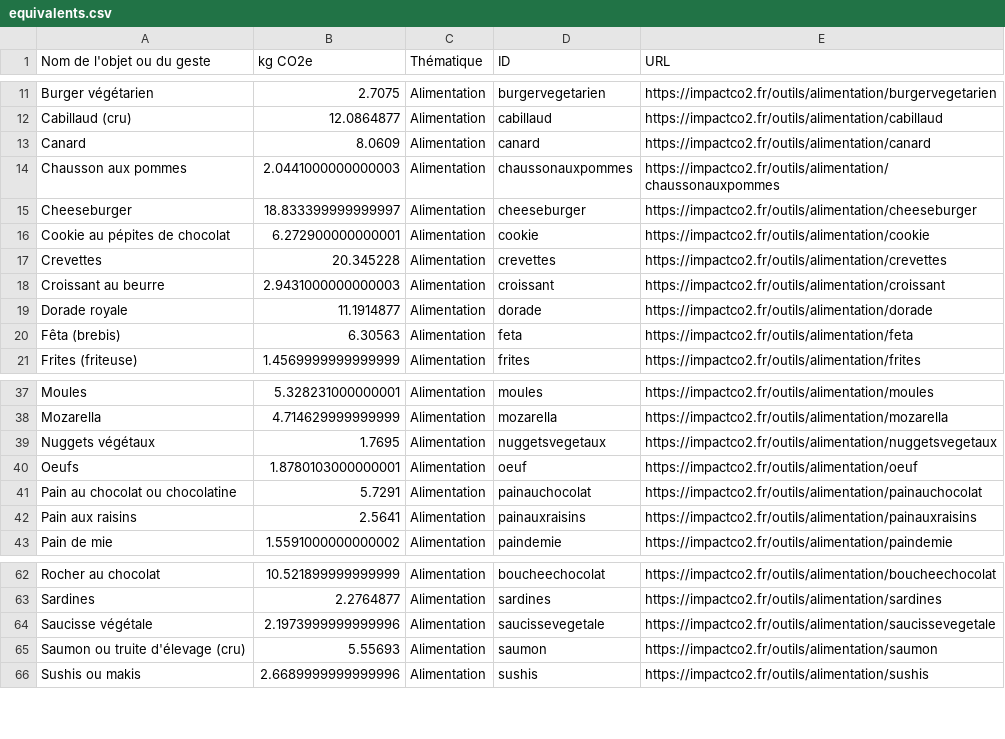
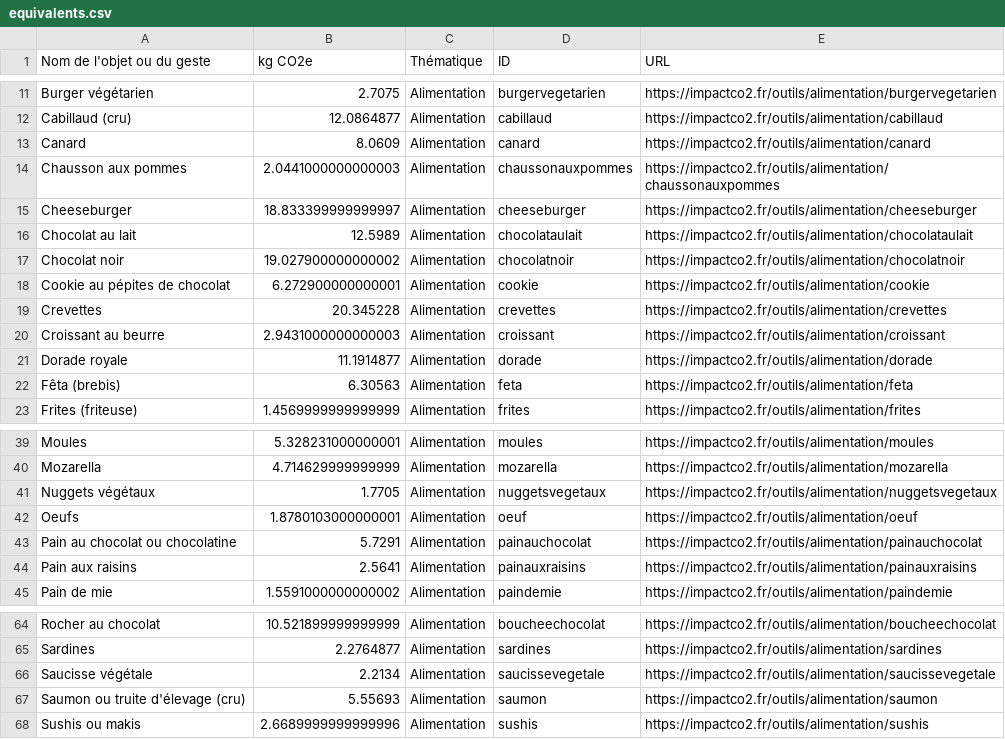
Before and after one commit to incubateur-ademe/impactco2, a CSV file: public/equivalents.csv, drawn as a sheet; only a part is shown, gaps mark what is left out.

Commit message:
feat: add chocolat

```diff
--- a/public/equivalents.csv
+++ b/public/equivalents.csv
@@ -15,2 +15,4 @@ Chausson aux pommes,2.0441000000000003,Alimentation,chaussonauxpommes,https://im
 Cheeseburger,18.833399999999997,Alimentation,cheeseburger,https://impactco2.fr/outils/alimentation/cheeseburger
+Chocolat au lait,12.5989,Alimentation,chocolataulait,https://impactco2.fr/outils/alimentation/chocolataulait
+Chocolat noir,19.027900000000002,Alimentation,chocolatnoir,https://impactco2.fr/outils/alimentation/chocolatnoir
 Cookie au pépites de chocolat,6.272900000000001,Alimentation,cookie,https://impactco2.fr/outils/alimentation/cookie
@@ -38,3 +40,3 @@ Moules,5.328231000000001,Alimentation,moules,https://impactco2.fr/outils/aliment
 Mozarella,4.714629999999999,Alimentation,mozarella,https://impactco2.fr/outils/alimentation/mozarella
-Nuggets végétaux,1.7695,Alimentation,nuggetsvegetaux,https://impactco2.fr/outils/alimentation/nuggetsvegetaux
+Nuggets végétaux,1.7705,Alimentation,nuggetsvegetaux,https://impactco2.fr/outils/alimentation/nuggetsvegetaux
 Oeufs,1.8780103000000001,Alimentation,oeuf,https://impactco2.fr/outils/alimentation/oeuf
@@ -63,3 +65,3 @@ Rocher au chocolat,10.521899999999999,Alimentation,boucheechocolat,https://impac
 Sardines,2.2764877,Alimentation,sardines,https://impactco2.fr/outils/alimentation/sardines
-Saucisse végétale,2.1973999999999996,Alimentation,saucissevegetale,https://impactco2.fr/outils/alimentation/saucissevegetale
+Saucisse végétale,2.2134,Alimentation,saucissevegetale,https://impactco2.fr/outils/alimentation/saucissevegetale
 Saumon ou truite d'élevage (cru),5.55693,Alimentation,saumon,https://impactco2.fr/outils/alimentation/saumon
```
Also changed, not shown: 14 other files.
